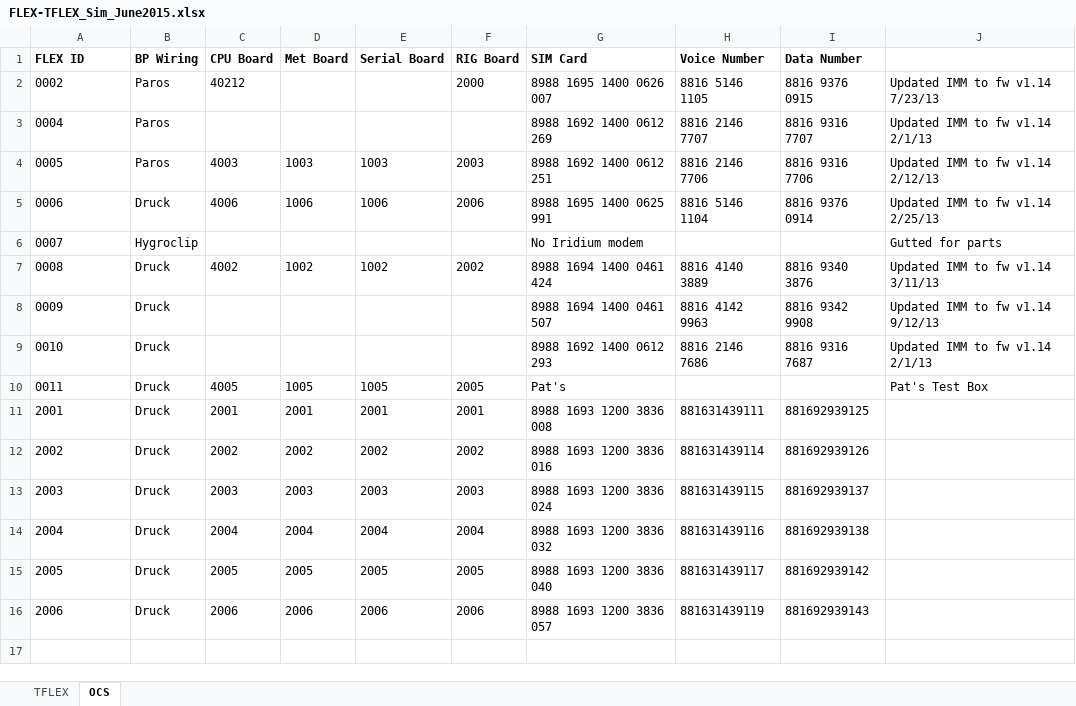
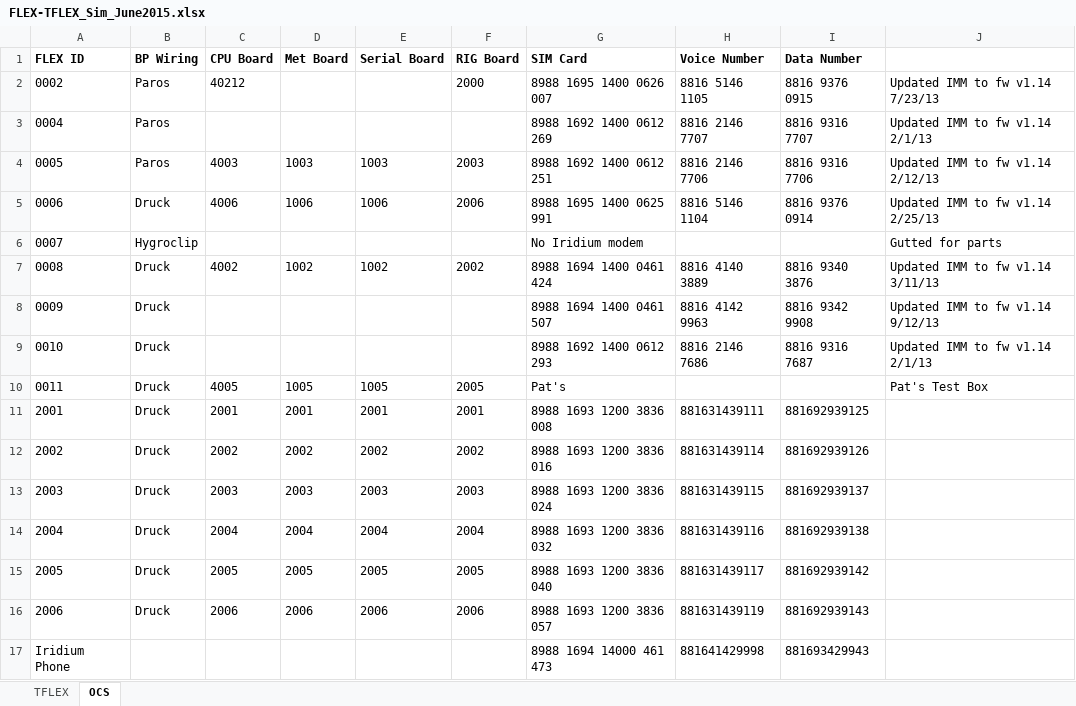
Before and after one commit to NOAA-PMEL/dbFlexControllers, an Excel workbook: FLEX-TFLEX_Sim_June2015.xlsx, sheet OCS, drawn as a sheet; values as stored, in another font and other column widths than the file's, no borders; the diff names each change by its address in the sheet, - before the commit and + after, or states it on an @@ line.

```diff
--- a/FLEX-TFLEX_Sim_June2015.xlsx (sheet OCS)
+++ b/FLEX-TFLEX_Sim_June2015.xlsx (sheet OCS)
+row 17: Iridium Phone |  |  |  |  |  | 8988 1694 14000 461 473 | 881641429998 | 881693429943
```
Also changed, not shown: OCSInstrumentInventory_JK.xlsx, TFLEX_TEST_LOG.xlsx, 2 other files.
